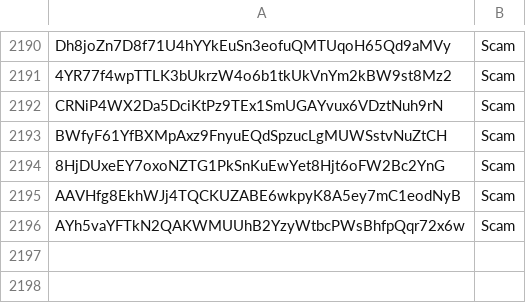
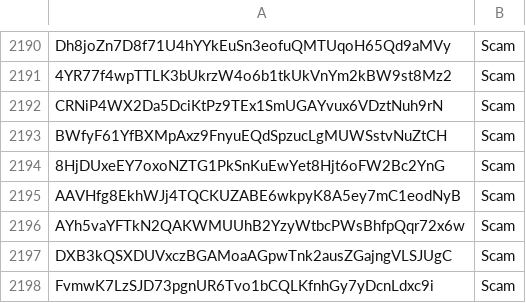
Before and after one commit to wavesplatform/WavesGUI, a CSV file: scam.csv, drawn as a sheet; only a part is shown, gaps mark what is left out; the diff names each change by its address in the sheet, - before the commit and + after, or states it on an @@ line.

Commit message:
Update

```diff
--- a/scam.csv
+++ b/scam.csv
+row 2197: DXB3kQSXDUVxczBGAMoaAGpwTnk2ausZGajngVLSJUgC | Scam
+row 2198: FvmwK7LzSJD73pgnUR6Tvo1bCQLKfnhGy7yDcnLdxc9i | Scam
```
